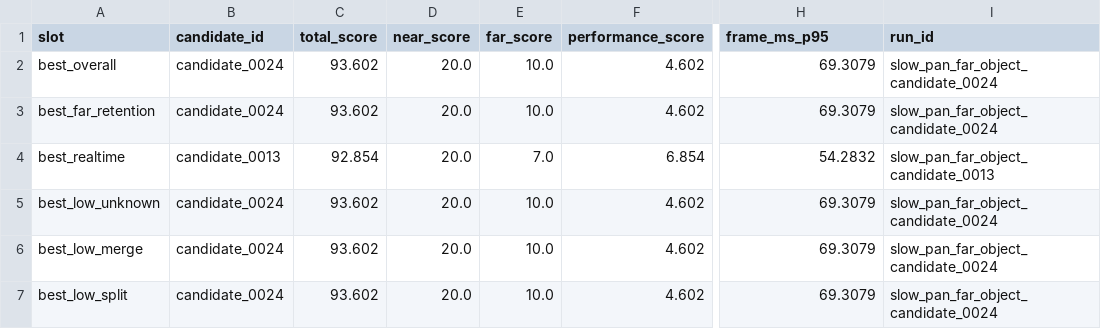
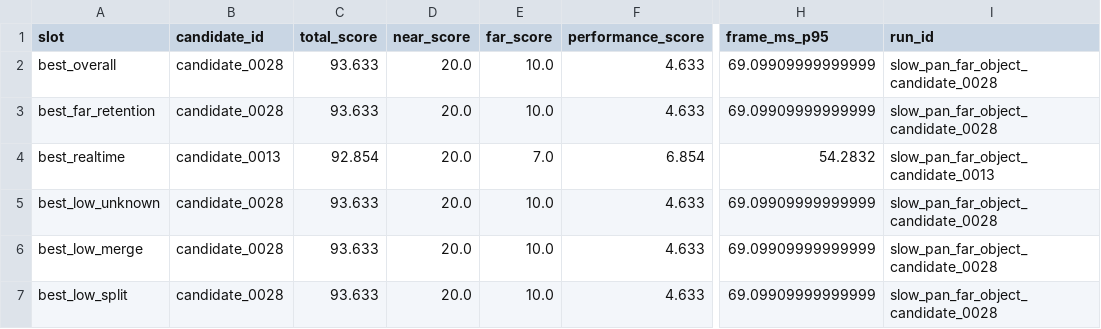
Before and after one commit to chunhaizh-cyber/D455, a CSV file: leaderboards/replay_motion_slow_pan_001/pareto_front.csv, drawn as a sheet; only a part is shown, gaps mark what is left out; the diff names each change by its address in the sheet, - before the commit and + after, or states it on an @@ line.

```diff
--- a/leaderboards/replay_motion_slow_pan_001/pareto_front.csv
+++ b/leaderboards/replay_motion_slow_pan_001/pareto_front.csv
-B2:B3 (candidate_id): candidate_0024
+B2:B3 (candidate_id): candidate_0028
-C2:C3 (total_score): 93.602
+C2:C3 (total_score): 93.633
-F2:F3 (performance_score): 4.602
+F2:F3 (performance_score): 4.633
-H2:H3 (frame_ms_p95): 69.3079
+H2:H3 (frame_ms_p95): 69.09909999999999
-I2:I3 (run_id): slow_pan_far_object_candidate_0024
+I2:I3 (run_id): slow_pan_far_object_candidate_0028
-B5:B7 (candidate_id): candidate_0024
+B5:B7 (candidate_id): candidate_0028
-C5:C7 (total_score): 93.602
+C5:C7 (total_score): 93.633
-F5:F7 (performance_score): 4.602
+F5:F7 (performance_score): 4.633
-H5:H7 (frame_ms_p95): 69.3079
+H5:H7 (frame_ms_p95): 69.09909999999999
-I5:I7 (run_id): slow_pan_far_object_candidate_0024
+I5:I7 (run_id): slow_pan_far_object_candidate_0028
```
Also changed, not shown: leaderboards/replay_motion_slow_pan_001/leaderboard.csv, 10 other files.
